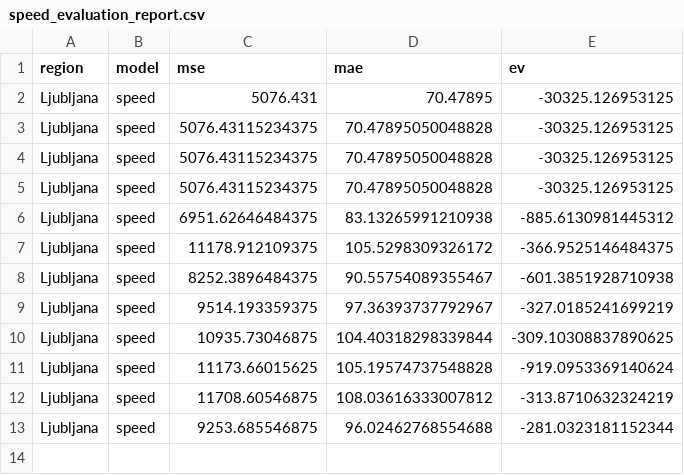
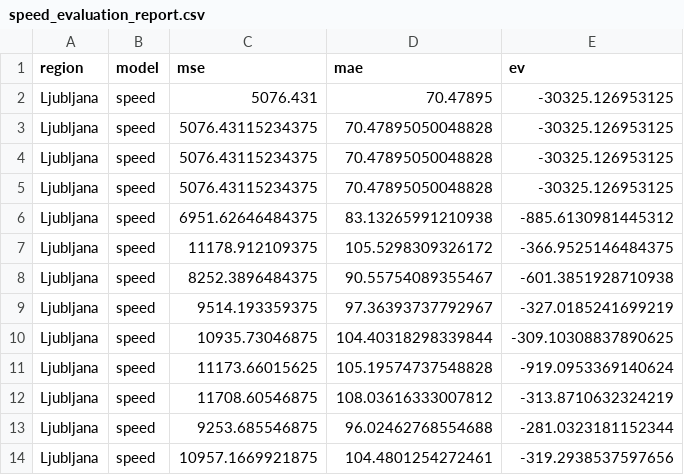
Before and after one commit to ChiefPatrik/trafficPredictions, a CSV file: reports/Ljubljana/speed_evaluation_report.csv, drawn as a sheet.

```diff
--- a/reports/Ljubljana/speed_evaluation_report.csv
+++ b/reports/Ljubljana/speed_evaluation_report.csv
@@ -13 +13,2 @@ Ljubljana,speed,11708.60546875,108.03616333007812,-313.8710632324219
 Ljubljana,speed,9253.685546875,96.02462768554688,-281.0323181152344
+Ljubljana,speed,10957.1669921875,104.4801254272461,-319.2938537597656
```
Also changed, not shown: reports/Kozina/cars_evaluation_report.csv, reports/Maribor/speed_evaluation_report.csv, 53 other files.
